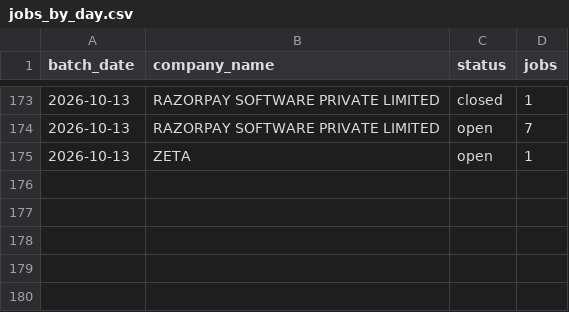
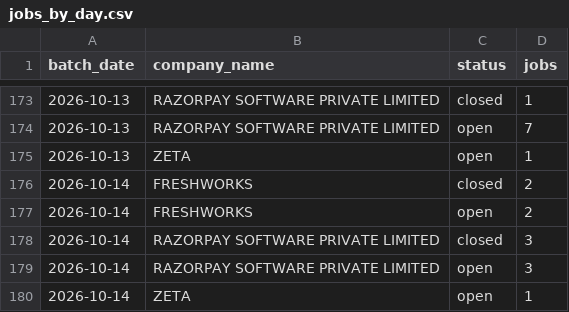
Before and after one commit to itsabhinavism/job-vault-datavault, a CSV file: export/jobs_by_day.csv, drawn as a sheet; only a part is shown, gaps mark what is left out.

```diff
--- a/export/jobs_by_day.csv
+++ b/export/jobs_by_day.csv
@@ -175 +175,6 @@
 2026-10-13,ZETA,open,1
+2026-10-14,FRESHWORKS,closed,2
+2026-10-14,FRESHWORKS,open,2
+2026-10-14,RAZORPAY SOFTWARE PRIVATE LIMITED,closed,3
+2026-10-14,RAZORPAY SOFTWARE PRIVATE LIMITED,open,3
+2026-10-14,ZETA,open,1
```
Also changed, not shown: export/changes.csv, export/current_jobs.csv, 4 other files.
